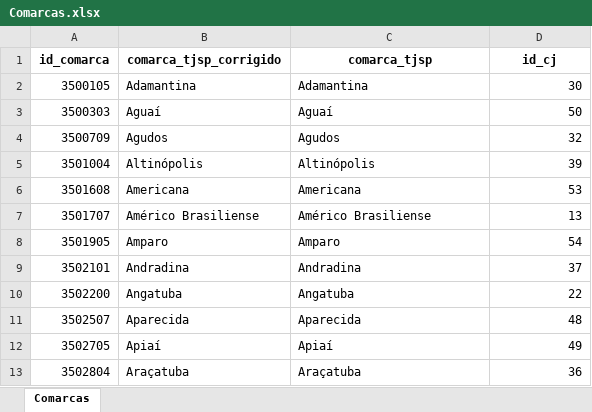
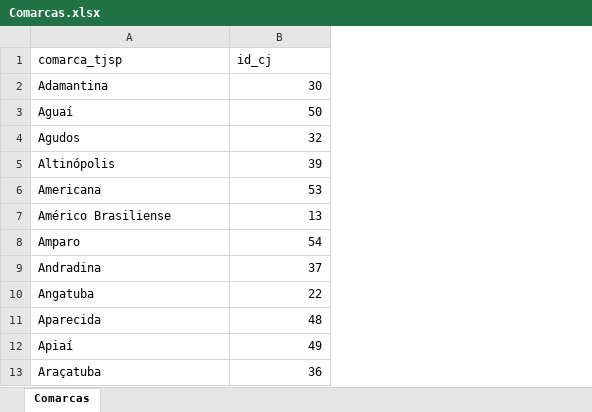
Before and after one commit to michelmetran/tjsp_unidades, an Excel workbook: data/output/tab/Comarcas.xlsx, sheet Comarcas, drawn as a sheet; only a part is shown; values as stored, in another font and other column widths than the file's, no borders; removed rows and columns are numbered as before the commit, all else as after; the diff names each change by its address in the sheet, - before the commit and + after, or states it on an @@ line.

```diff
--- a/data/output/tab/Comarcas.xlsx (sheet Comarcas)
+++ b/data/output/tab/Comarcas.xlsx (sheet Comarcas)
-column A (id_comarca), rows 2-13: 3500105 | 3500303 | 3500709 | 3501004 | 3501608 | 3501707 | 3501905 | 3502101 | 3502200 | 3502507 | 3502705 | 3502804
-column B (comarca_tjsp_corrigido), rows 2-13: Adamantina | Aguaí | Agudos | Altinópolis | Americana | Américo Brasiliense | Amparo | Andradina | Angatuba | Aparecida | Apiaí | Araçatuba
@@ A1:B1 bold: on → off, alignment: center → left @@
```
Also changed, not shown: data/output/tab/Circunscrições Judiciárias.xlsx, data/output/tab/Comarcas e CJs.xlsx, 14 other files.
